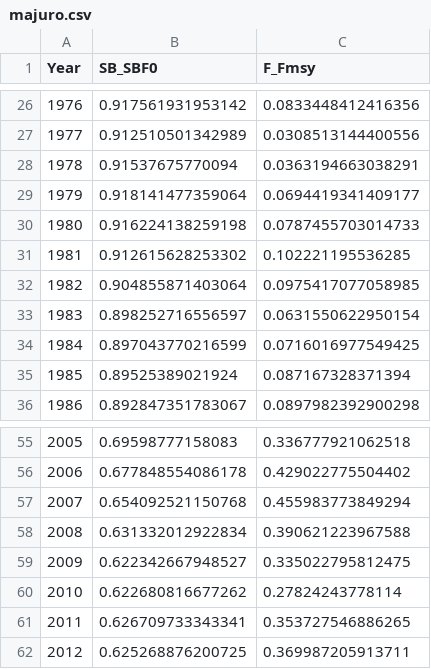
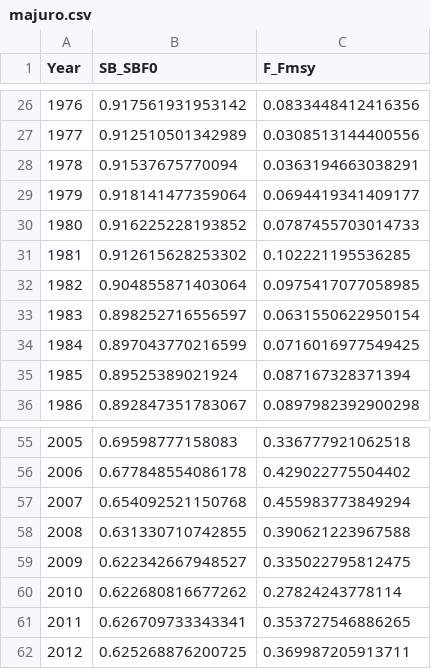
Before and after one commit to PacificCommunity/ofp-sam-swo-2025-diagnostic, a CSV file: TAF/output/majuro.csv, drawn as a sheet; only a part is shown, gaps mark what is left out.

```diff
--- a/TAF/output/majuro.csv
+++ b/TAF/output/majuro.csv
@@ -29,3 +29,3 @@ Year,SB_SBF0,F_Fmsy
 1979,0.918141477359064,0.0694419341409177
-1980,0.916224138259198,0.0787455703014733
+1980,0.916225228193852,0.0787455703014733
 1981,0.912615628253302,0.102221195536285
@@ -57,3 +57,3 @@ Year,SB_SBF0,F_Fmsy
 2007,0.654092521150768,0.455983773849294
-2008,0.631332012922834,0.390621223967588
+2008,0.631330710742855,0.390621223967588
 2009,0.622342667948527,0.335022795812475
```
Also changed, not shown: TAF/output/kobe.csv, 4 other files.
